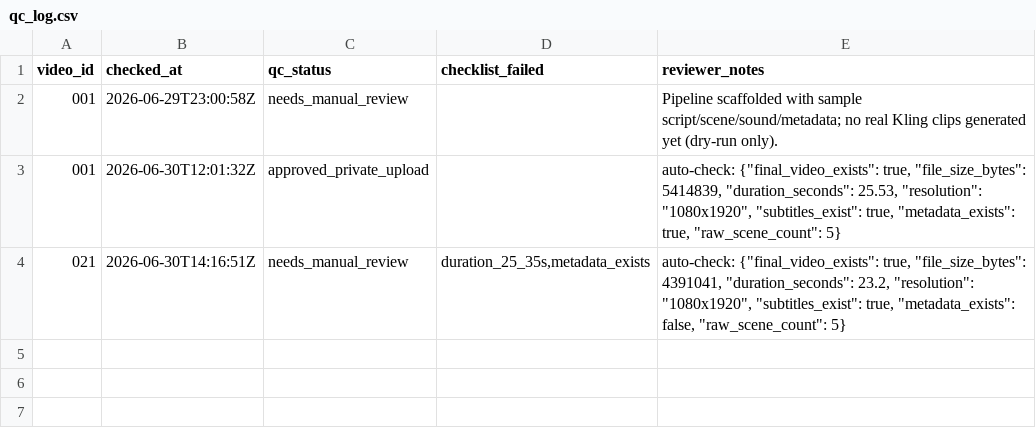
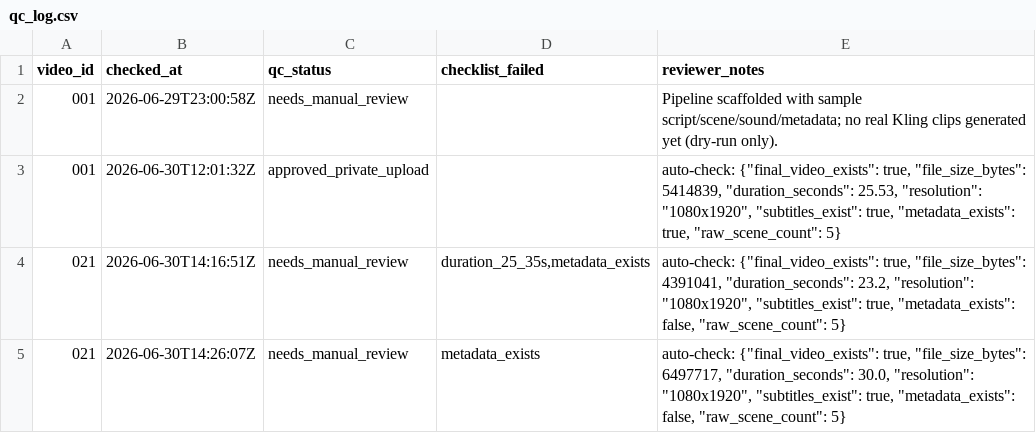
Before and after one commit to mertvergili-blip/ui-ux-pro-max-skill, a CSV file: the-small-door-automation/data/qc_log.csv, drawn as a sheet.

```diff
--- a/the-small-door-automation/data/qc_log.csv
+++ b/the-small-door-automation/data/qc_log.csv
@@ -4 +4,2 @@ video_id,checked_at,qc_status,checklist_failed,reviewer_notes
 021,2026-06-30T14:16:51Z,needs_manual_review,"duration_25_35s,metadata_exists","auto-check: {""final_video_exists"": true, ""file_size_bytes"": 4391041, ""duration_seconds"": 23.2, ""resolution"": ""1080x1920"", ""subtitles_exist"": true, ""metadata_exists"": false, ""raw_scene_count"": 5}"
+021,2026-06-30T14:26:07Z,needs_manual_review,metadata_exists,"auto-check: {""final_video_exists"": true, ""file_size_bytes"": 6497717, ""duration_seconds"": 30.0, ""resolution"": ""1080x1920"", ""subtitles_exist"": true, ""metadata_exists"": false, ""raw_scene_count"": 5}"
```
